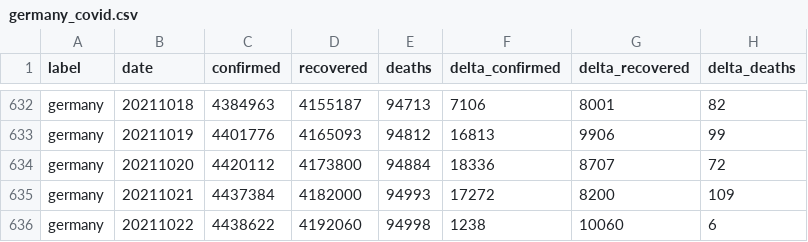
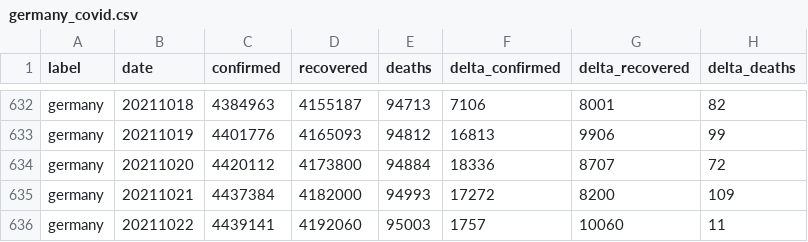
Before and after one commit to kirajano/corona-scrape-morgenpost, a CSV file: germany_covid.csv, drawn as a sheet; only a part is shown, gaps mark what is left out.

```diff
--- a/germany_covid.csv
+++ b/germany_covid.csv
@@ -635,2 +635,2 @@ germany,20211020,4420112,4173800,94884,18336,8707,72
 germany,20211021,4437384,4182000,94993,17272,8200,109
-germany,20211022,4438622,4192060,94998,1238,10060,6
+germany,20211022,4439141,4192060,95003,1757,10060,11
```
Also changed, not shown: europe_covid.csv, world_covid.csv.
